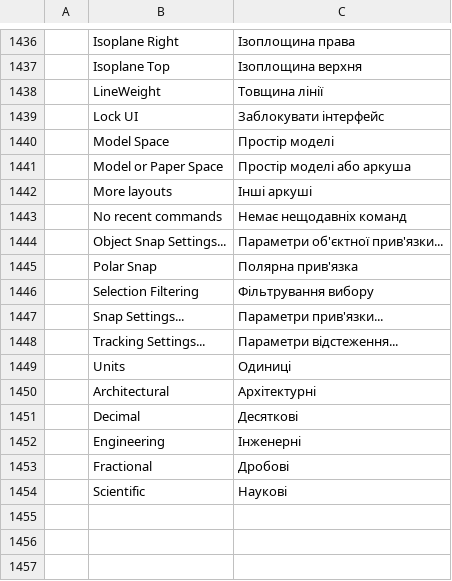
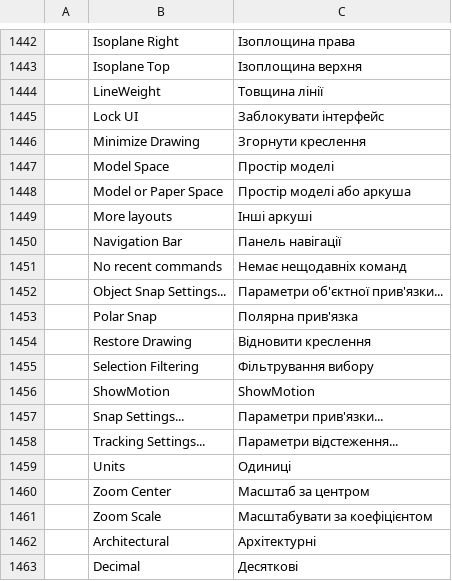
Before and after one commit to KaanAlper/AsenaCAD, a TSV file: crates/ui-egui/src/i18n/uk.tsv, drawn as a sheet; only a part is shown, gaps mark what is left out; the shorter side is filled out with more unchanged rows; the diff covers the shown part only; the diff names each change by its address in the sheet, - before the commit and + after, or states it on an @@ line.

Commit message:
feat(ui): AutoCAD navigation bar and drawing window buttons
The navigation bar (NAVBAR) sits at the drawing area's right edge below the
ViewCube's WCS menu, 32 × 210 pt, a translucent light strip with dark glyphs
drawn in code: its close ⊗, the Full Navigation Wheel and its ▾, Pan, Zoom
(the last variant chosen; its ▾ lists Extents, Window, Previous, Realtime,
All, Dynamic, Scale, Center, Object, In and Out), Orbit and its ▾ (Orbit,
Free Orbit, Continuous Orbit), ShowMotion and the bar's Customize ▾. It shows
in model and paper space; one widget under the strip keeps clicks between
its tools off the drawing. Tools whose commands don't exist yet (NAVSWHEEL,
NAVSMOTION, 3DFORBIT, 3DCORBIT, the bar's customization) are disabled with a
tooltip; in a short drawing area the strip moves up towards the WCS menu.

The drawing window's minimize, restore and close glyphs sit at the drawing
area's top-right corner; close closes the drawing (asking about unsaved
changes), minimize and restore are disabled (one drawing fills the area).

The ViewCube moves to where AutoCAD draws it (84 pt in, 106 pt down) so the
window buttons and the navigation bar line up with AutoCAD's.

```diff
--- a/crates/ui-egui/src/i18n/uk.tsv
+++ b/crates/ui-egui/src/i18n/uk.tsv
+row 1446:  | Minimize Drawing | Згорнути креслення
+row 1450:  | Navigation Bar | Панель навігації
+row 1454:  | Restore Drawing | Відновити креслення
+row 1456:  | ShowMotion | ShowMotion
+row 1460:  | Zoom Center | Масштаб за центром
+row 1461:  | Zoom Scale | Масштабувати за коефіцієнтом
```
Also changed, not shown: 6 added rows elsewhere in this file, 10 other files.
